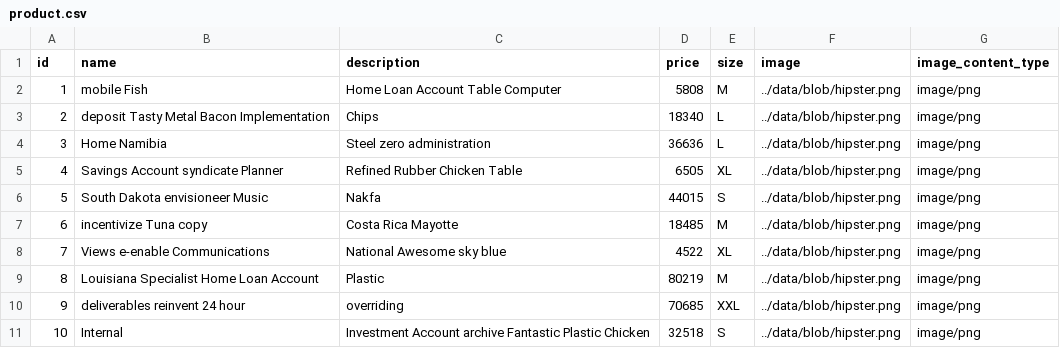
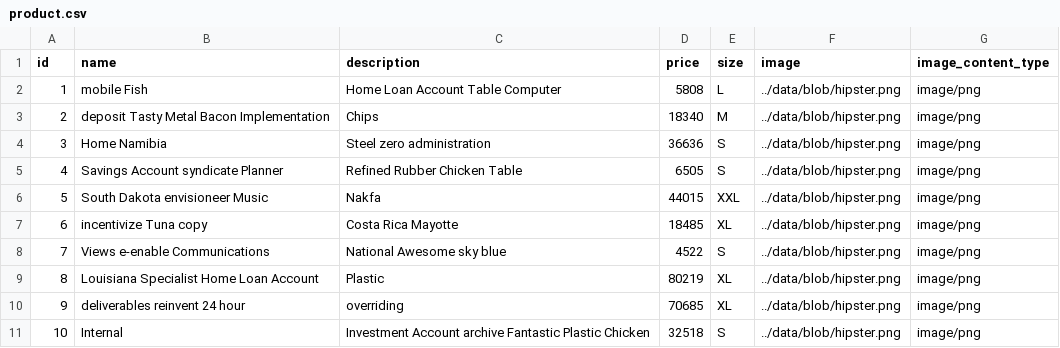
Before and after one commit to LieselErasmus/online-store, a CSV file: src/main/resources/config/liquibase/data/product.csv, drawn as a sheet.

```diff
--- a/src/main/resources/config/liquibase/data/product.csv
+++ b/src/main/resources/config/liquibase/data/product.csv
@@ -1,11 +1,11 @@
 id;name;description;price;size;image;image_content_type
-1;mobile Fish;Home Loan Account Table Computer;5808;M;../data/blob/hipster.png;image/png
-2;deposit Tasty Metal Bacon Implementation;Chips;18340;L;../data/blob/hipster.png;image/png
-3;Home Namibia;Steel zero administration;36636;L;../data/blob/hipster.png;image/png
-4;Savings Account syndicate Planner;Refined Rubber Chicken Table;6505;XL;../data/blob/hipster.png;image/png
-5;South Dakota envisioneer Music;Nakfa;44015;S;../data/blob/hipster.png;image/png
-6;incentivize Tuna copy;Costa Rica Mayotte;18485;M;../data/blob/hipster.png;image/png
-7;Views e-enable Communications;National Awesome sky blue;4522;XL;../data/blob/hipster.png;image/png
-8;Louisiana Specialist Home Loan Account;Plastic;80219;M;../data/blob/hipster.png;image/png
-9;deliverables reinvent 24 hour;overriding;70685;XXL;../data/blob/hipster.png;image/png
+1;mobile Fish;Home Loan Account Table Computer;5808;L;../data/blob/hipster.png;image/png
+2;deposit Tasty Metal Bacon Implementation;Chips;18340;M;../data/blob/hipster.png;image/png
+3;Home Namibia;Steel zero administration;36636;S;../data/blob/hipster.png;image/png
+4;Savings Account syndicate Planner;Refined Rubber Chicken Table;6505;S;../data/blob/hipster.png;image/png
+5;South Dakota envisioneer Music;Nakfa;44015;XXL;../data/blob/hipster.png;image/png
+6;incentivize Tuna copy;Costa Rica Mayotte;18485;XL;../data/blob/hipster.png;image/png
+7;Views e-enable Communications;National Awesome sky blue;4522;S;../data/blob/hipster.png;image/png
+8;Louisiana Specialist Home Loan Account;Plastic;80219;XL;../data/blob/hipster.png;image/png
+9;deliverables reinvent 24 hour;overriding;70685;XL;../data/blob/hipster.png;image/png
 10;Internal;Investment Account archive Fantastic Plastic Chicken;32518;S;../data/blob/hipster.png;image/png
```
Also changed, not shown: src/main/resources/config/liquibase/data/customer.csv, src/main/resources/config/liquibase/data/invoice.csv, 43 other files.
